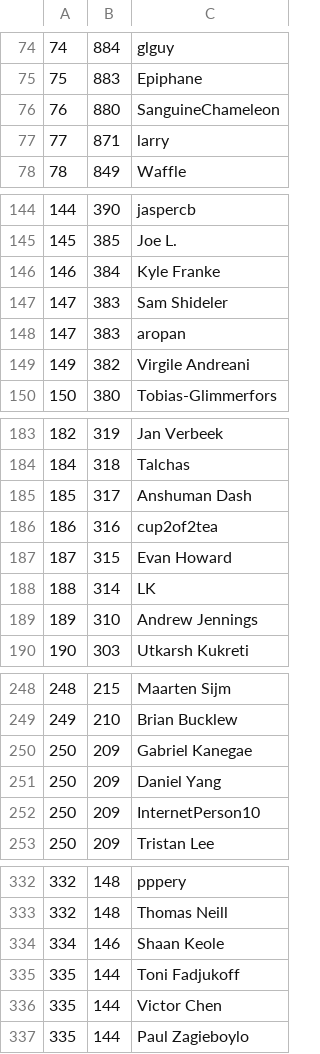
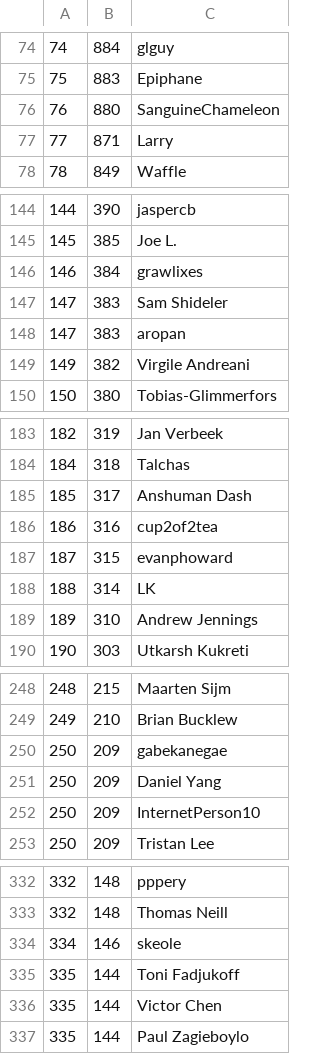
Before and after one commit to Defelo/AdventOfCode, a CSV file: leaderboards/2021.csv, drawn as a sheet; only a part is shown, gaps mark what is left out; the diff covers the shown part only.

```diff
--- a/leaderboards/2021.csv
+++ b/leaderboards/2021.csv
@@ -76,3 +76,3 @@
 76,880,SanguineChameleon
-77,871,larry
+77,871,Larry
 78,849,Waffle
@@ -145,3 +145,3 @@
 145,385,Joe L.
-146,384,Kyle Franke
+146,384,grawlixes
 147,383,Sam Shideler
@@ -186,3 +186,3 @@
 186,316,cup2of2tea
-187,315,Evan Howard
+187,315,evanphoward
 188,314,LK
@@ -249,3 +249,3 @@
 249,210,Brian Bucklew
-250,209,Gabriel Kanegae
+250,209,gabekanegae
 250,209,Daniel Yang
@@ -333,3 +333,3 @@
 332,148,Thomas Neill
-334,146,Shaan Keole
+334,146,skeole
 335,144,Toni Fadjukoff
```
Also changed, not shown: 5 edited cells elsewhere in this file, leaderboards/2016.csv, leaderboards/2019.csv, 17 other files.
